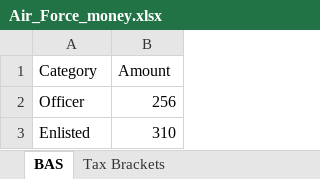
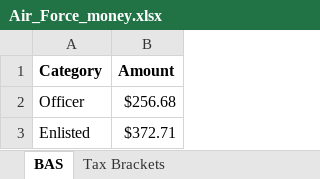
Before and after one commit to Invisibility17/af_finance_projector, an Excel workbook: Air_Force_money.xlsx, sheet BAS, drawn as a sheet; values as stored, in another font and other column widths than the file's, no borders; the diff names each change by its address in the sheet, - before the commit and + after, or states it on an @@ line.

```diff
--- a/Air_Force_money.xlsx (sheet BAS)
+++ b/Air_Force_money.xlsx (sheet BAS)
-A1:B1 bold: off
+A1:B1 bold: on
-B2 (Amount): 256
+B2 (Amount): $256.68
-B3 (Amount): 310
+B3 (Amount): $372.71
```
Also changed, not shown: sheet Contribution Limits.
